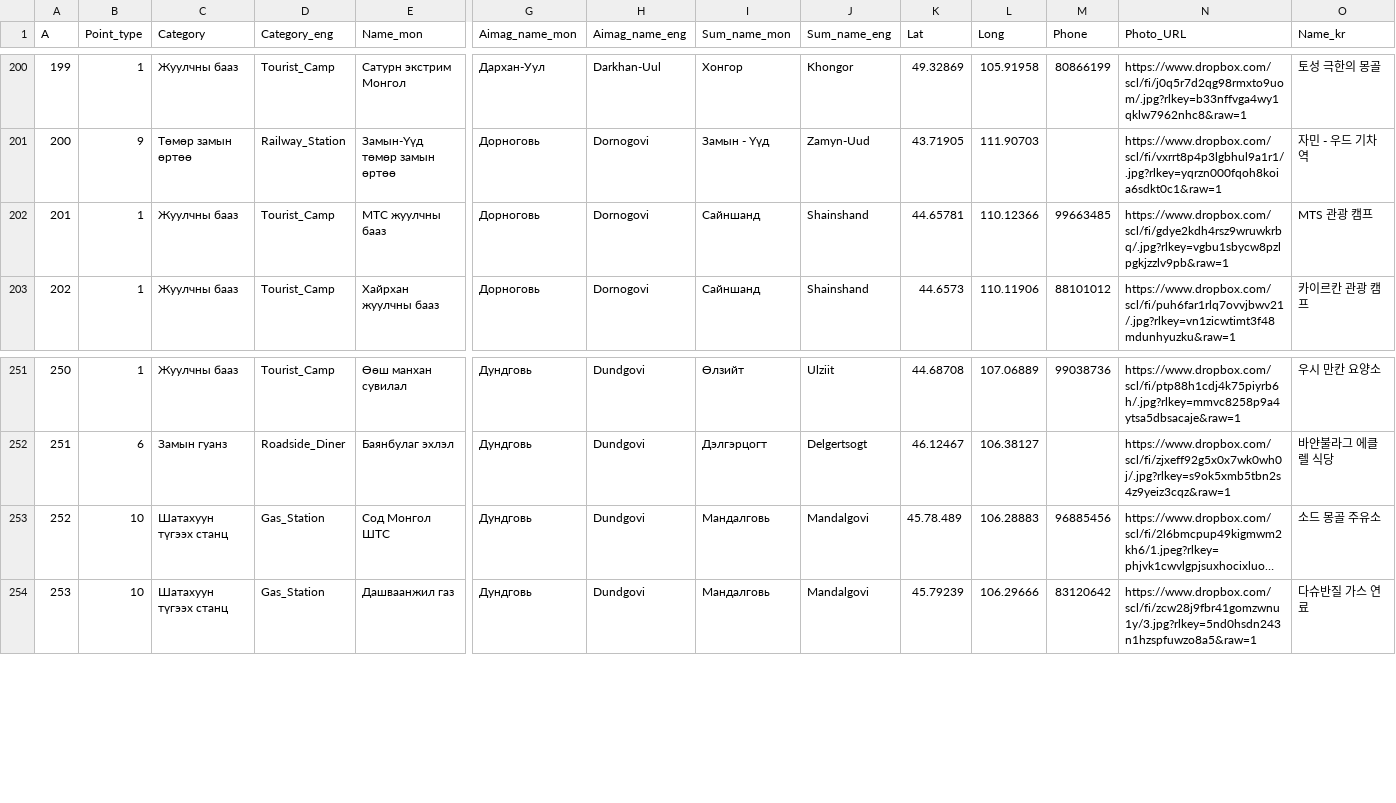
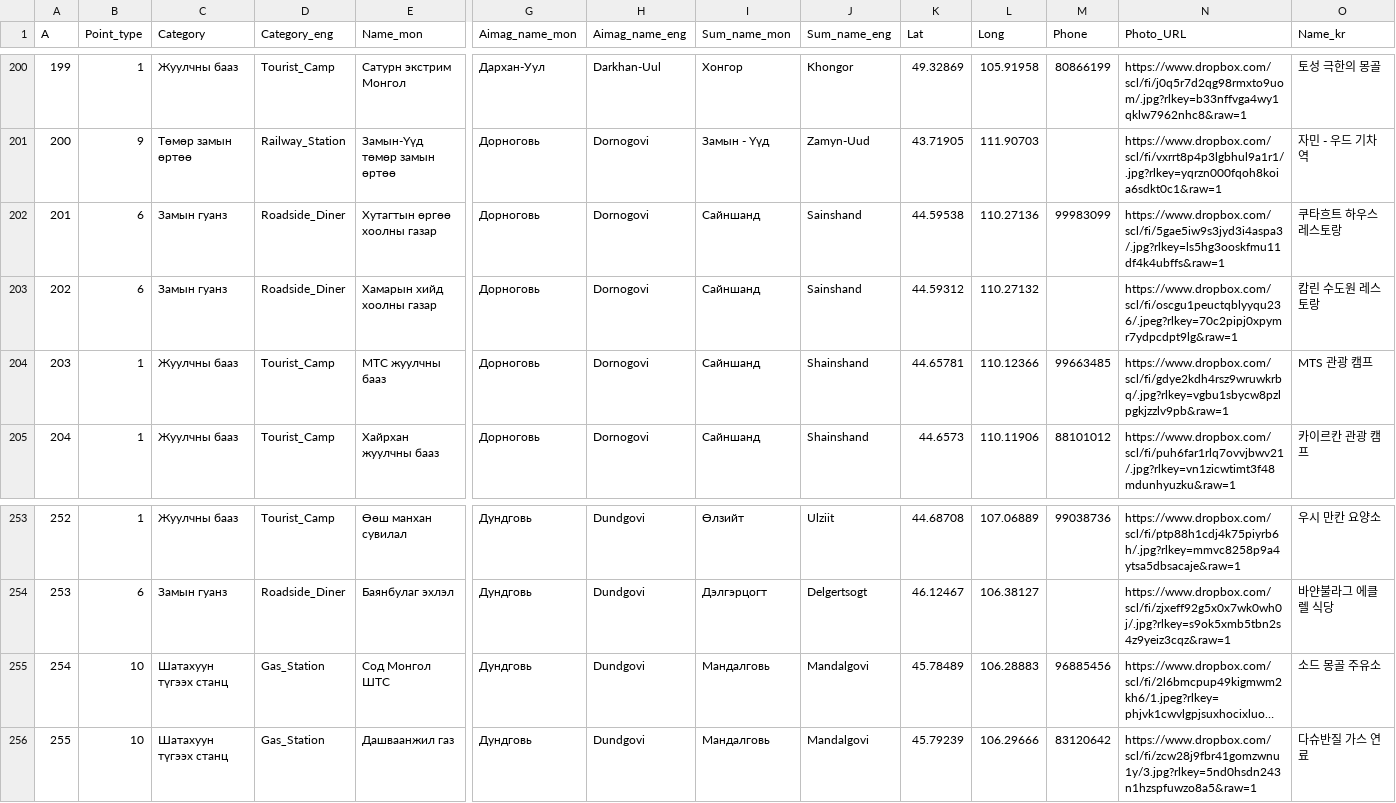
Before and after one commit to MongoliaMapGuide/map, a CSV file: Tourist_camps_multi.csv, drawn as a sheet; only a part is shown, gaps mark what is left out; long unchanged cells end in …; addresses are those after the commit; rows hold the shown columns only; the diff names each change by its address in the sheet, - before the commit and + after, or states it on an @@ line.

Commit message:
Add files via upload

```diff
--- a/Tourist_camps_multi.csv
+++ b/Tourist_camps_multi.csv
+row 202: 201 | 6 | Замын гуанз | Roadside_Diner | Хутагтын өргөө хоолны газар | Дорноговь | Dornogovi | Сайншанд | Sainshand | 44.59538 | 110.27136 | 99983099 | https://www.dropbox.com/scl/fi/5gae5iw9s3jyd3i4aspa3/.jpg?rlkey=ls5hg3ooskfmu11df4k4ubffs&raw=1 | 쿠타흐트 하우스 레스토랑
+row 203: 202 | 6 | Замын гуанз | Roadside_Diner | Хамарын хийд хоолны газар | Дорноговь | Dornogovi | Сайншанд | Sainshand | 44.59312 | 110.27132 |  | https://www.dropbox.com/scl/fi/oscgu1peuctqblyyqu236/.jpeg?rlkey=70c2pipj0xpymr7ydpcdpt9lg&raw=1 | 캄린 수도원 레스토랑
@@ column A (А) renumbered from row 204 down @@
-K255 (Lat): 45.78.489
+K255 (Lat): 45.78489
```
